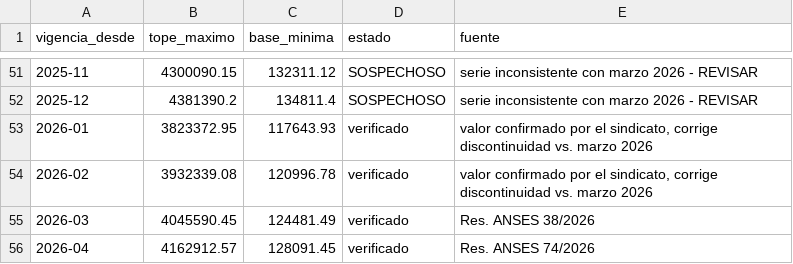
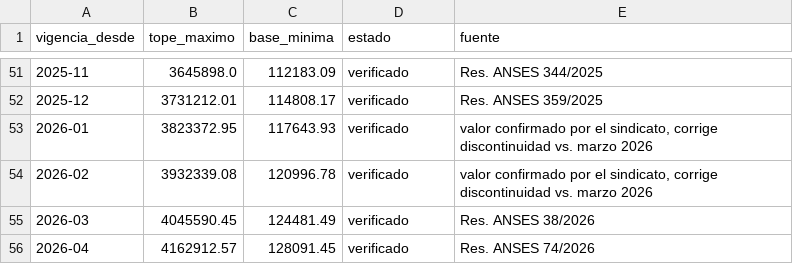
Before and after one commit to snavello/MITRABAJOC, a CSV file: data/topes_ss.csv, drawn as a sheet; only a part is shown, gaps mark what is left out; the diff covers the shown part only.

Commit message:
Actualiza topes SS 2025 completo con valores reales del sindicato
Los 12 meses de 2025 estaban marcados SOSPECHOSO (parte de la
discontinuidad detectada contra marzo 2026); con las resoluciones ANSES
reales aportadas por el sindicato quedan verificados. La serie ahora es
consistente de punta a punta (dic-2025 a ene-2026 crece ~2,5%, en línea
con el resto). Ya no queda ningún tope marcado SOSPECHOSO.

```diff
--- a/data/topes_ss.csv
+++ b/data/topes_ss.csv
@@ -51,3 +51,3 @@ vigencia_desde,tope_maximo,base_minima,estado,fuente
-2025-11,4300090.15,132311.12,SOSPECHOSO,serie inconsistente con marzo 2026 - REVISAR
-2025-12,4381390.2,134811.4,SOSPECHOSO,serie inconsistente con marzo 2026 - REVISAR
+2025-11,3645898.0,112183.09,verificado,Res. ANSES 344/2025
+2025-12,3731212.01,114808.17,verificado,Res. ANSES 359/2025
 2026-01,3823372.95,117643.93,verificado,"valor confirmado por el sindicato, corrige discontinuidad vs. marzo 2026"
```
Also changed, not shown: 40 edited cells elsewhere in this file, 4 other files.
